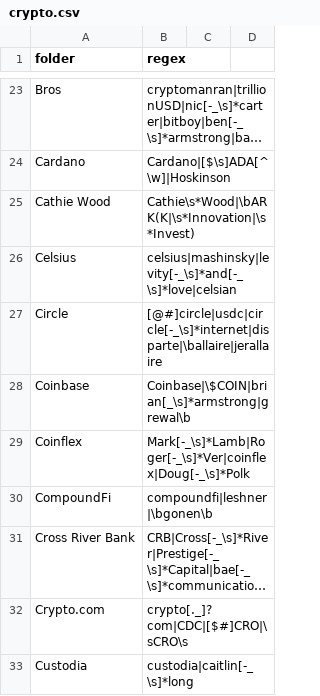
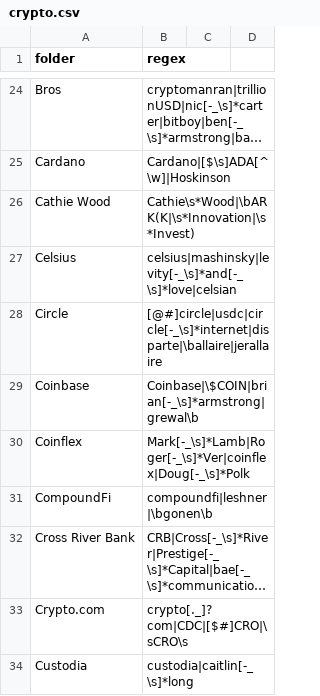
Before and after one commit to michelcrypt4d4mus/clown_sort, a CSV file: clown_sort/sorting_rules/crypto.csv, drawn as a sheet; only a part is shown, gaps mark what is left out; long unchanged cells end in …; the diff covers the shown part only.

```diff
--- a/clown_sort/sorting_rules/crypto.csv
+++ b/clown_sort/sorting_rules/crypto.csv
@@ -27,3 +28,3 @@ Celsius,celsius|mashinsky|levity[-_\s]*and[-_\s]*love|celsian
 Circle,[@#]circle|usdc|circle[-_\s]*internet|disparte|\ballaire|jerallaire
-Coinbase,Coinbase|\$COIN|brian[_\s]*armstrong|grewal\b
+Coinbase,Coinbase|\$COIN|brian[-_\s]*armstrong|grewal\b
 Coinflex,Mark[-_\s]*Lamb|Roger[-_\s]*Ver|coinflex|Doug[-_\s]*Polk
```
Also changed, not shown: 5 added rows, 2 removed rows and 3 edited cells elsewhere in this file.
